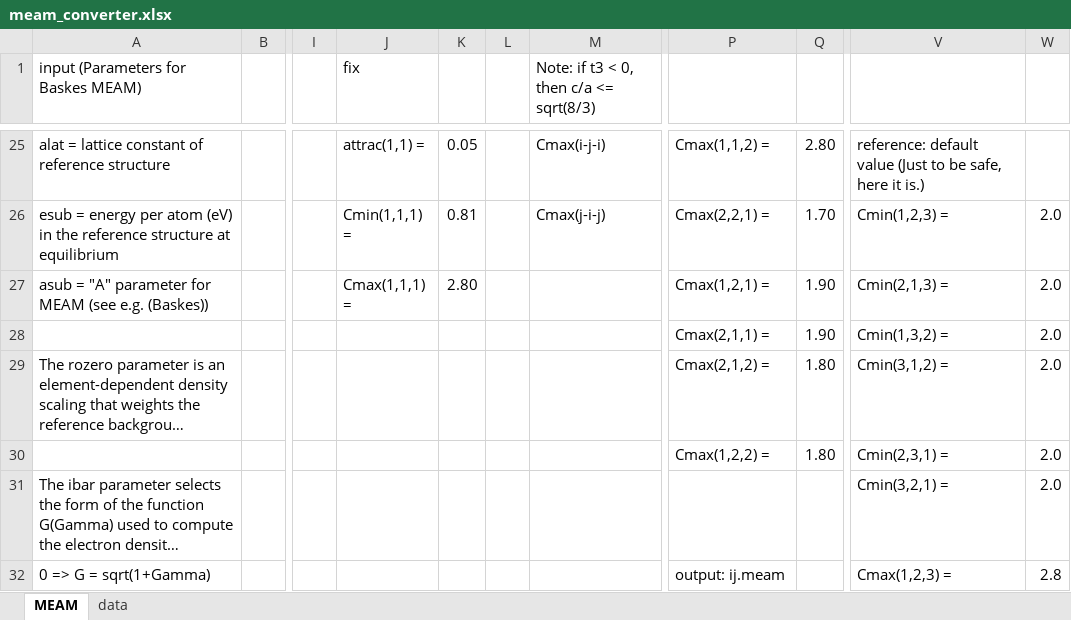
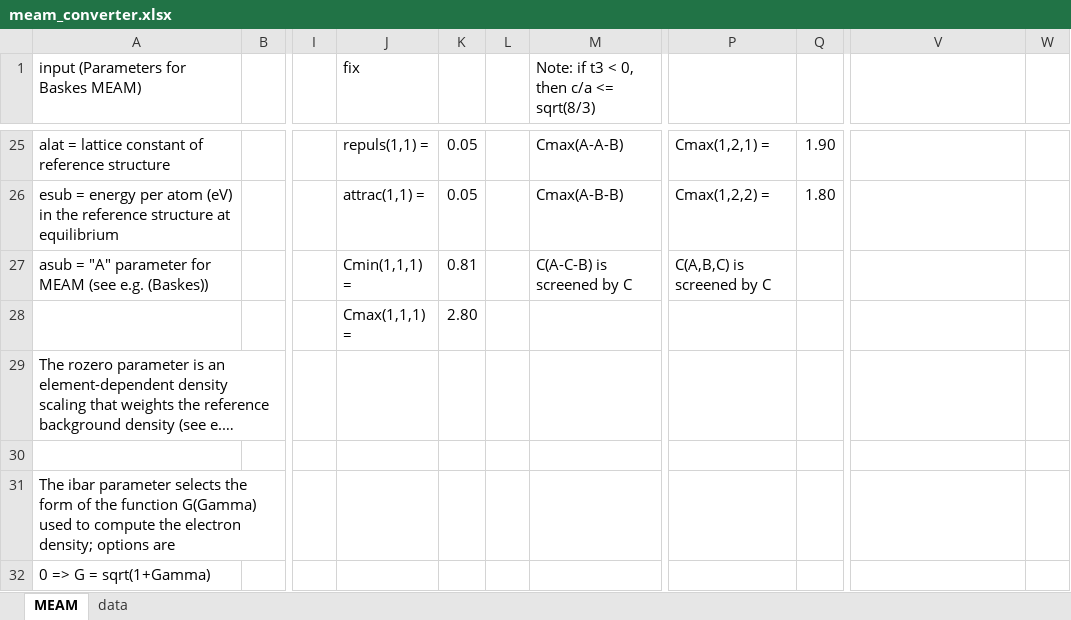
Before and after one commit to by-student-2017/lammps_education_metal_win, an Excel workbook: potentials/meam/meam_converter.xlsx, sheet MEAM, drawn as a sheet; only a part is shown, gaps mark what is left out; long unchanged cells end in …; values as stored, in another font and other column widths than the file's, no cell formats; removed rows and columns are numbered as before the commit, all else as after; rows hold the shown columns only; the diff covers the shown part only; the diff names each change by its address in the sheet, - before the commit and + after, or states it on an @@ line.

```diff
--- a/potentials/meam/meam_converter.xlsx (sheet MEAM)
+++ b/potentials/meam/meam_converter.xlsx (sheet MEAM)
-J25 (fix): attrac(1,1) =
+J25 (fix): repuls(1,1) =
-M25: Cmax(i-j-i)
+M25: Cmax(A-A-B)
-P25: Cmax(1,1,2) =
+P25: Cmax(1,2,1) =
-Q25: 2.80
+Q25: 1.90
-V25: reference: default value (Just to be safe, here it is.)
+V25: (empty)
-J26 (fix): Cmin(1,1,1) =
+J26 (fix): attrac(1,1) =
-K26: 0.81
+K26: 0.05
-M26: Cmax(j-i-j)
+M26: Cmax(A-B-B)
-P26: Cmax(2,2,1) =
+P26: Cmax(1,2,2) =
-Q26: 1.70
+Q26: 1.80
-V26: Cmin(1,2,3) =
+V26: (empty)
-W26:W27: 2.0
+W26:W27: (empty)
-J27 (fix): Cmax(1,1,1) =
+J27 (fix): Cmin(1,1,1) =
-K27: 2.80
+K27: 0.81
-M27: (empty)
+M27: C(A-C-B) is screened by C
-P27: Cmax(1,2,1) =
+P27: C(A,B,C) is screened by C
-Q27: 1.90
+Q27: (empty)
-V27: Cmin(2,1,3) =
+V27: (empty)
-row 28:  |  |  |  |  |  |  | Cmax(2,1,1) = | 1.90 | Cmin(1,3,2) = | 2.0
+row 28:  |  |  | Cmax(1,1,1) = | 2.80
-P29: Cmax(2,1,2) =
+P29: (empty)
-Q29: 1.80
+Q29: (empty)
-V29: Cmin(3,1,2) =
+V29: (empty)
-W29: 2.0
+W29: (empty)
-row 30:  |  |  |  |  |  |  | Cmax(1,2,2) = | 1.80 | Cmin(2,3,1) = | 2.0
+row 30: (empty)
-V31: Cmin(3,2,1) =
+V31: (empty)
-W31: 2.0
+W31: (empty)
-P32: output: ij.meam
+P32: (empty)
-V32: Cmax(1,2,3) =
+V32: (empty)
-W32: 2.8
+W32: (empty)
```
Also changed, not shown: 22 added rows, 30 removed rows and 162 edited cells elsewhere in this sheet, cell formats, formulas that keep their value.
